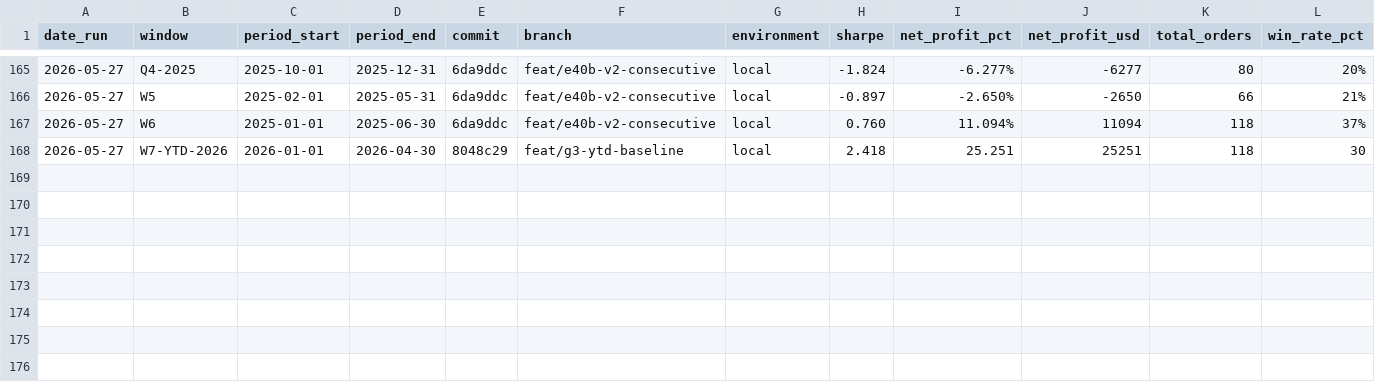
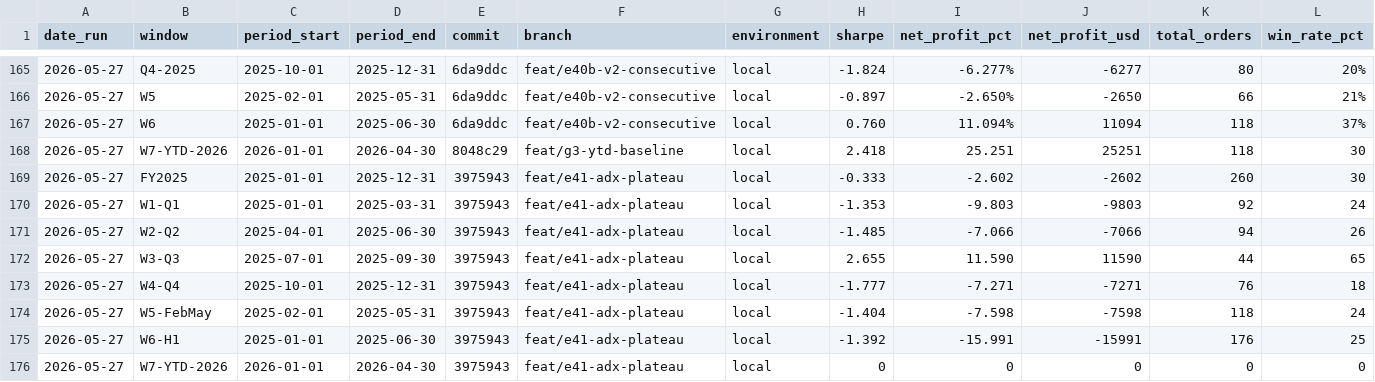
Before and after one commit to FALK-BRAUER/kumo-qc, a CSV file: bt-results.csv, drawn as a sheet; only a part is shown, gaps mark what is left out; rows hold the shown columns only; the diff names each change by its address in the sheet, - before the commit and + after, or states it on an @@ line.

Commit message:
chore(results): E41 ADX plateau fix — REJECTED (FY2025 Sharpe -0.333 vs G3 1.036)
7/7 windows degraded or flat. adx>50 plateau pass admits trend-exhaustion
entries; Q1 tech stocks plateau at high ADX then reverse sharply.
STX confirmed: entry 2025-06-10 @126.36 score 8/8. Plateau fix achieves
rocket-ship capture but at unacceptable cost to overall performance.

```diff
--- a/bt-results.csv
+++ b/bt-results.csv
+row 169: 2026-05-27 | FY2025 | 2025-01-01 | 2025-12-31 | 3975943 | feat/e41-adx-plateau | local | -0.333 | -2.602 | -2602 | 260 | 30
+row 170: 2026-05-27 | W1-Q1 | 2025-01-01 | 2025-03-31 | 3975943 | feat/e41-adx-plateau | local | -1.353 | -9.803 | -9803 | 92 | 24
+row 171: 2026-05-27 | W2-Q2 | 2025-04-01 | 2025-06-30 | 3975943 | feat/e41-adx-plateau | local | -1.485 | -7.066 | -7066 | 94 | 26
+row 172: 2026-05-27 | W3-Q3 | 2025-07-01 | 2025-09-30 | 3975943 | feat/e41-adx-plateau | local | 2.655 | 11.590 | 11590 | 44 | 65
+row 173: 2026-05-27 | W4-Q4 | 2025-10-01 | 2025-12-31 | 3975943 | feat/e41-adx-plateau | local | -1.777 | -7.271 | -7271 | 76 | 18
+row 174: 2026-05-27 | W5-FebMay | 2025-02-01 | 2025-05-31 | 3975943 | feat/e41-adx-plateau | local | -1.404 | -7.598 | -7598 | 118 | 24
+row 175: 2026-05-27 | W6-H1 | 2025-01-01 | 2025-06-30 | 3975943 | feat/e41-adx-plateau | local | -1.392 | -15.991 | -15991 | 176 | 25
+row 176: 2026-05-27 | W7-YTD-2026 | 2026-01-01 | 2026-04-30 | 3975943 | feat/e41-adx-plateau | local | 0 | 0 | 0 | 0 | 0
```
